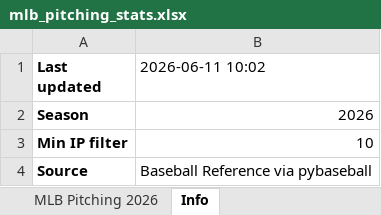
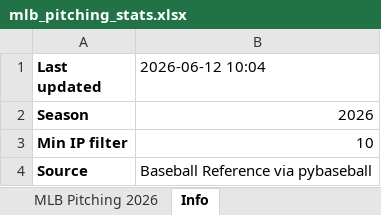
Before and after one commit to alturn84/BARREL-PROOF-FLASK, an Excel workbook: 2026 Pitching Stats/mlb_pitching_stats.xlsx, sheet Info, drawn as a sheet; values as stored, in another font and other column widths than the file's, no borders; the diff names each change by its address in the sheet, - before the commit and + after, or states it on an @@ line.

```diff
--- a/2026 Pitching Stats/mlb_pitching_stats.xlsx (sheet Info)
+++ b/2026 Pitching Stats/mlb_pitching_stats.xlsx (sheet Info)
-B1: 2026-06-11 10:02
+B1: 2026-06-12 10:04
```
Also changed, not shown: sheet MLB Pitching 2026, 2026 Batting Stats/mlb_batting_stats.xlsx, 7 other files.
